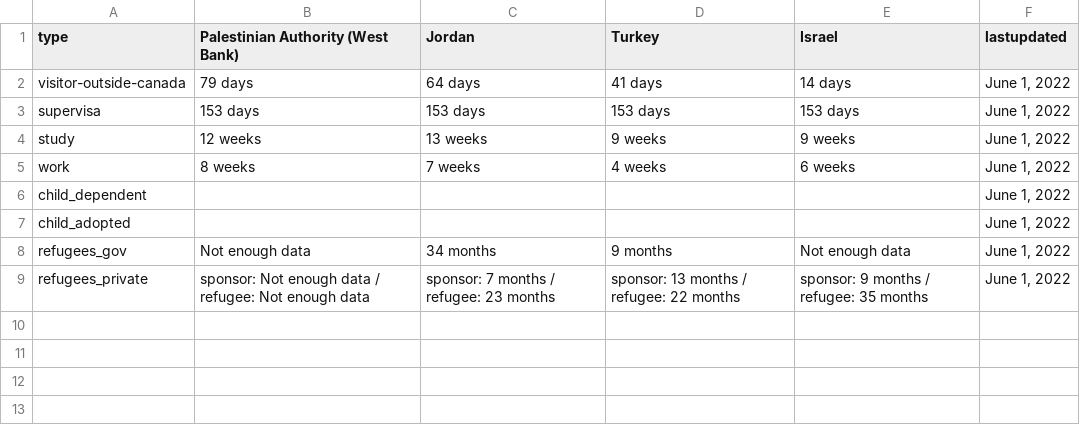
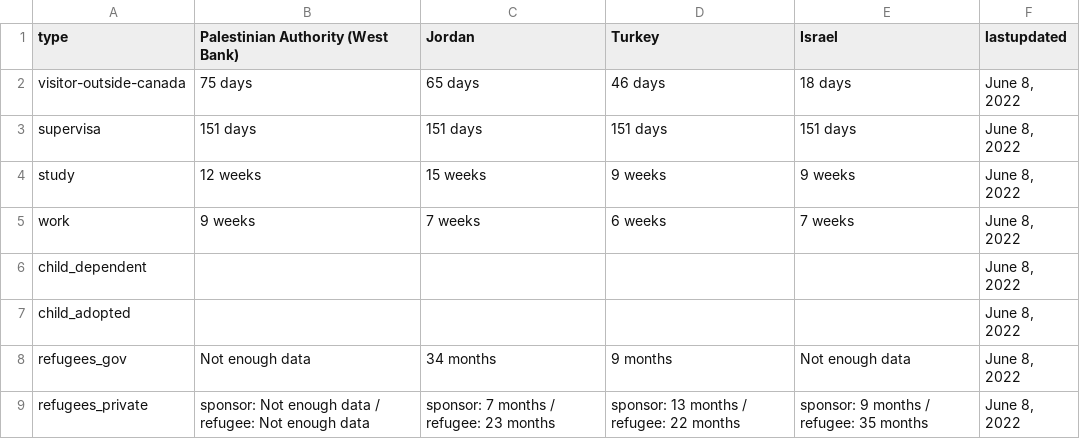
Before and after one commit to suhaibmujahid/cic-processing-times, a CSV file: formatted-selected-countries-data-ptime-en.csv, drawn as a sheet.

Commit message:
Flat: latest data (2022-06-09T00:22:51.076Z) {   "date": "2022-06-09T00:22:51.076Z",   "files": [     {       "name": "data-ptime-en.csv",       "deltaBytes": 80,       "source": "https://www.canada.ca/content/dam/ircc/documents/json/data-ptime-en.json"     },     {       "name": "data-ptime-en.json",       "deltaBytes": 80,       "source": "https://www.canada.ca/content/dam/ircc/documents/json/data-ptime-en.json"     },     {       "name": "formatted-data-ptime-en.csv",       "deltaBytes": -32,       "source": "https://www.canada.ca/content/dam/ircc/documents/json/data-ptime-en.json"     },     {       "name": "formatted-selected-countries-data-ptime-en.csv",       "deltaBytes": 0,       "source": "https://www.canada.ca/content/dam/ircc/documents/json/data-ptime-en.json"     },     {       "name": "data-ptime-non-country-en.csv",       "deltaBytes": 1,       "source": "https://www.canada.ca/content/dam/ircc/documents/json/data-ptime-non-country-en.json"     },     {       "name": "data-ptime-non-country-en.json",       "deltaBytes": 1,       "source": "https://www.canada.ca/content/dam/ircc/documents/json/data-ptime-non-country-en.json"     }   ] }

```diff
--- a/formatted-selected-countries-data-ptime-en.csv
+++ b/formatted-selected-countries-data-ptime-en.csv
@@ -1,9 +1,9 @@
 type,Palestinian Authority (West Bank),Jordan,Turkey,Israel,lastupdated
-visitor-outside-canada,79 days,64 days,41 days,14 days,"June 1, 2022"
-supervisa,153 days,153 days,153 days,153 days,"June 1, 2022"
-study,12 weeks,13 weeks,9 weeks,9 weeks,"June 1, 2022"
-work,8 weeks,7 weeks,4 weeks,6 weeks,"June 1, 2022"
-child_dependent,,,,,"June 1, 2022"
-child_adopted,,,,,"June 1, 2022"
-refugees_gov,Not enough data,34 months,9 months,Not enough data,"June 1, 2022"
-refugees_private,sponsor: Not enough data / refugee: Not enough data,sponsor: 7 months / refugee: 23 months,sponsor: 13 months / refugee: 22 months,sponsor: 9 months / refugee: 35 months,"June 1, 2022"
+visitor-outside-canada,75 days,65 days,46 days,18 days,"June 8, 2022"
+supervisa,151 days,151 days,151 days,151 days,"June 8, 2022"
+study,12 weeks,15 weeks,9 weeks,9 weeks,"June 8, 2022"
+work,9 weeks,7 weeks,6 weeks,7 weeks,"June 8, 2022"
+child_dependent,,,,,"June 8, 2022"
+child_adopted,,,,,"June 8, 2022"
+refugees_gov,Not enough data,34 months,9 months,Not enough data,"June 8, 2022"
+refugees_private,sponsor: Not enough data / refugee: Not enough data,sponsor: 7 months / refugee: 23 months,sponsor: 13 months / refugee: 22 months,sponsor: 9 months / refugee: 35 months,"June 8, 2022"
```
Also changed, not shown: data-ptime-en.csv, data-ptime-non-country-en.csv, 3 other files.
